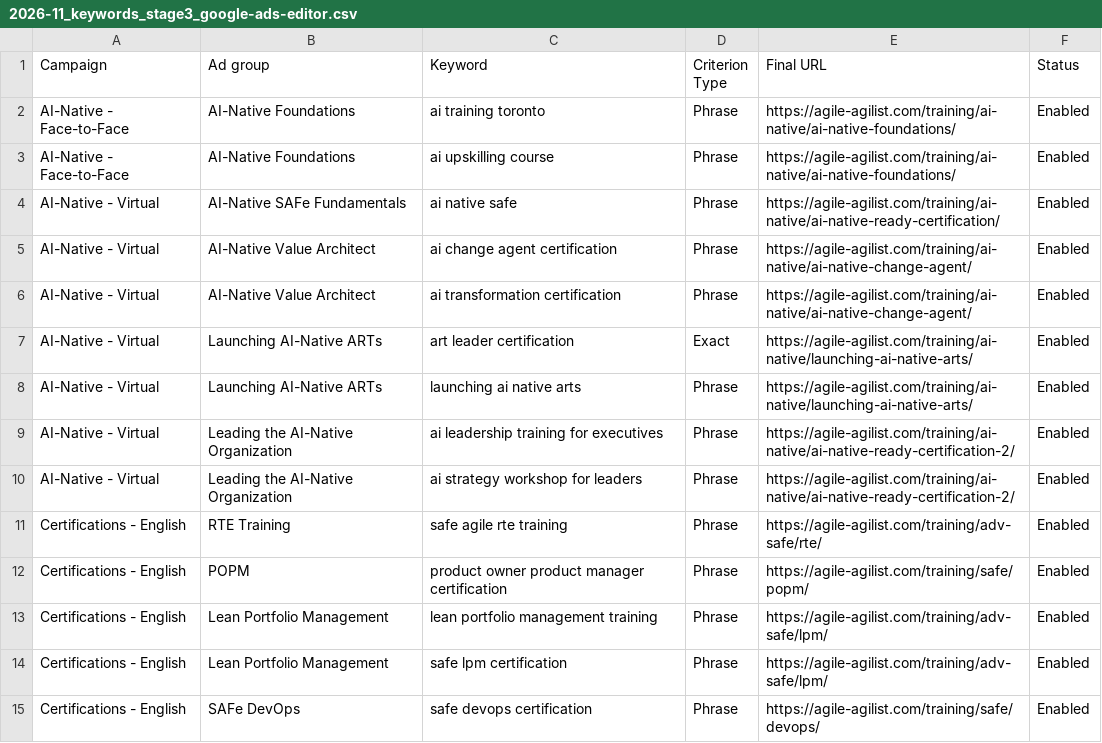
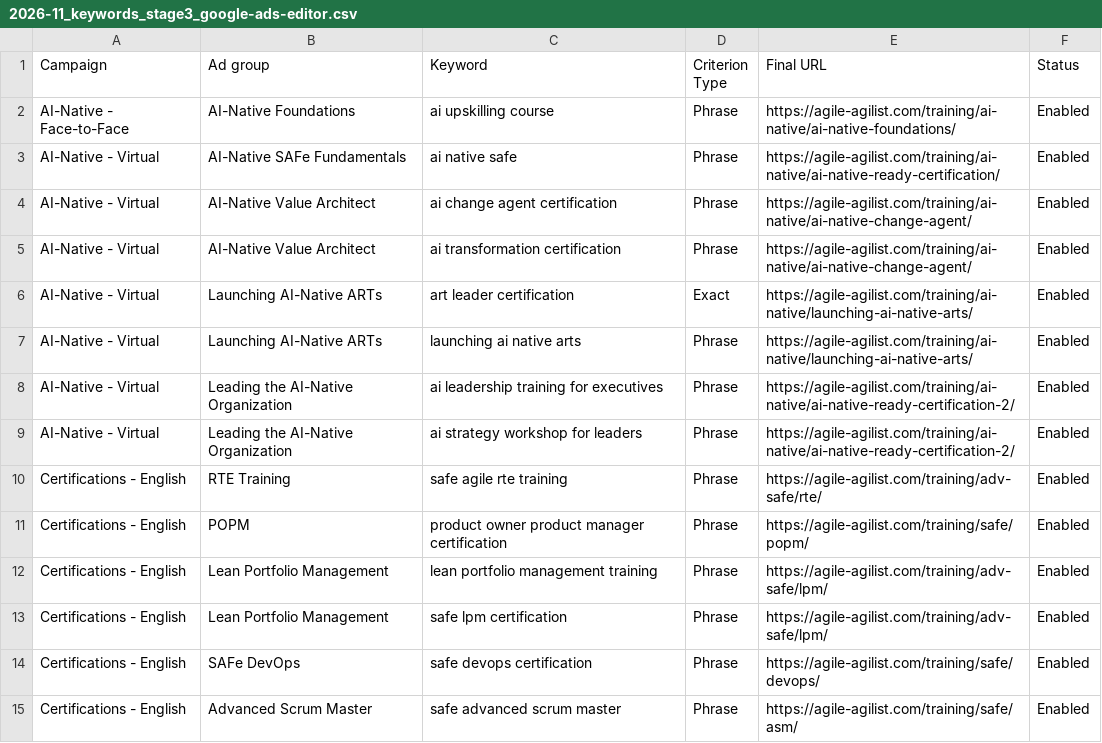
Before and after one commit to mlbwhf/test, a CSV file: ads-agent/proposals/2026-11_keywords_stage3_google-ads-editor.csv, drawn as a sheet; removed rows and columns are numbered as before the commit, all else as after; the diff names each change by its address in the sheet, - before the commit and + after, or states it on an @@ line.

```diff
--- a/ads-agent/proposals/2026-11_keywords_stage3_google-ads-editor.csv
+++ b/ads-agent/proposals/2026-11_keywords_stage3_google-ads-editor.csv
-row 2: AI-Native - Face-to-Face | AI-Native Foundations | ai training toronto | Phrase | https://agile-agilist.com/training/ai-native/ai-native-foundations/ | Enabled
+row 15: Certifications - English | Advanced Scrum Master | safe advanced scrum master | Phrase | https://agile-agilist.com/training/safe/asm/ | Enabled
```
Also changed, not shown: ads-agent/proposals/2026-11_keywords_stage2_google-ads-editor.csv, 8 other files.
